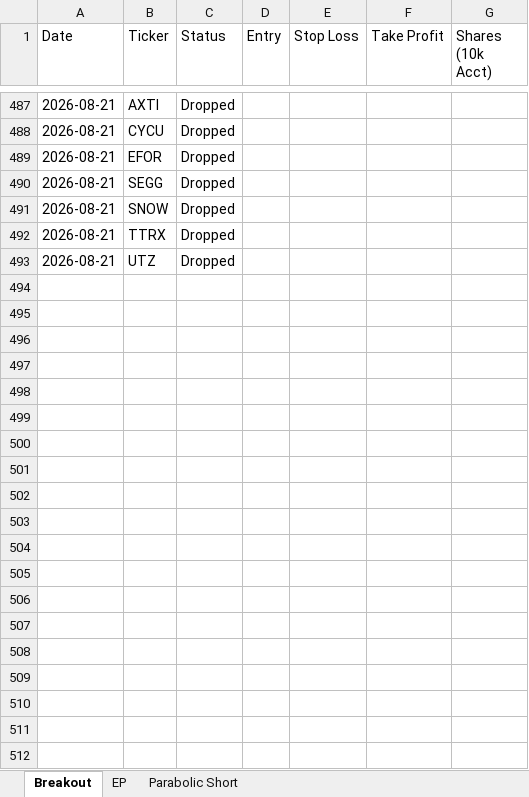
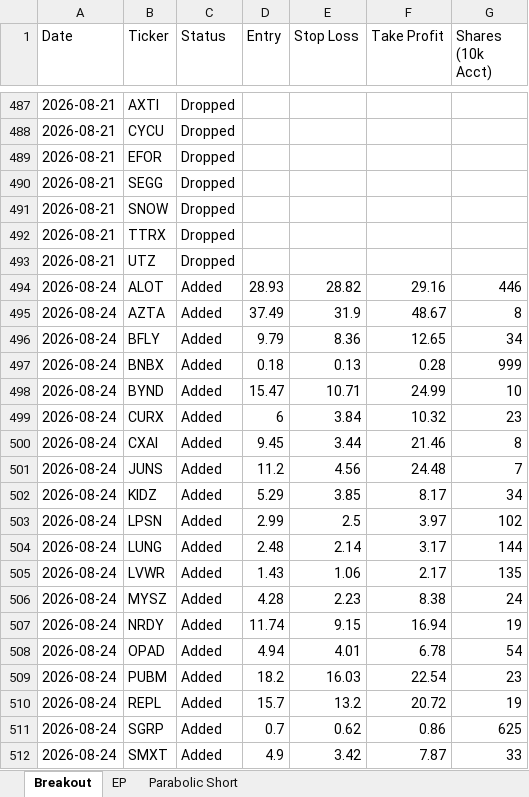
Before and after one commit to petarpanchev-lgtm/bug-free-umbrella, an Excel workbook: screener_history.xlsx, sheet Breakout, drawn as a sheet; only a part is shown, gaps mark what is left out; values as stored, in another font and other column widths than the file's, no borders; the diff covers the shown part only; the diff names each change by its address in the sheet, - before the commit and + after, or states it on an @@ line.

```diff
--- a/screener_history.xlsx (sheet Breakout)
+++ b/screener_history.xlsx (sheet Breakout)
+row 494: 2026-08-24 | ALOT | Added | 28.93 | 28.82 | 29.16 | 446
+row 495: 2026-08-24 | AZTA | Added | 37.49 | 31.9 | 48.67 | 8
+row 496: 2026-08-24 | BFLY | Added | 9.79 | 8.36 | 12.65 | 34
+row 497: 2026-08-24 | BNBX | Added | 0.18 | 0.13 | 0.28 | 999
+row 498: 2026-08-24 | BYND | Added | 15.47 | 10.71 | 24.99 | 10
+row 499: 2026-08-24 | CURX | Added | 6 | 3.84 | 10.32 | 23
+row 500: 2026-08-24 | CXAI | Added | 9.45 | 3.44 | 21.46 | 8
+row 501: 2026-08-24 | JUNS | Added | 11.2 | 4.56 | 24.48 | 7
+row 502: 2026-08-24 | KIDZ | Added | 5.29 | 3.85 | 8.17 | 34
+row 503: 2026-08-24 | LPSN | Added | 2.99 | 2.5 | 3.97 | 102
+row 504: 2026-08-24 | LUNG | Added | 2.48 | 2.14 | 3.17 | 144
+row 505: 2026-08-24 | LVWR | Added | 1.43 | 1.06 | 2.17 | 135
+row 506: 2026-08-24 | MYSZ | Added | 4.28 | 2.23 | 8.38 | 24
+row 507: 2026-08-24 | NRDY | Added | 11.74 | 9.15 | 16.94 | 19
+row 508: 2026-08-24 | OPAD | Added | 4.94 | 4.01 | 6.78 | 54
+row 509: 2026-08-24 | PUBM | Added | 18.2 | 16.03 | 22.54 | 23
+row 510: 2026-08-24 | REPL | Added | 15.7 | 13.2 | 20.72 | 19
+row 511: 2026-08-24 | SGRP | Added | 0.7 | 0.62 | 0.86 | 625
+row 512: 2026-08-24 | SMXT | Added | 4.9 | 3.42 | 7.87 | 33
```
Also changed, not shown: 11 added rows elsewhere in this sheet, sheet EP, sheet Parabolic Short.
